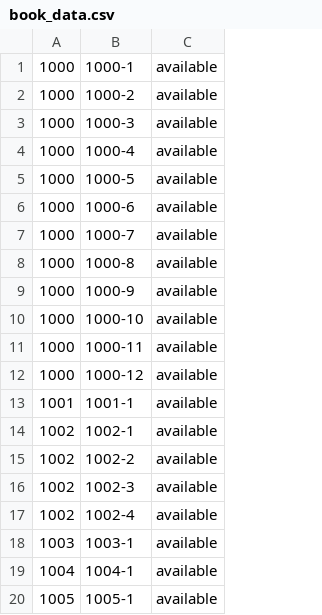
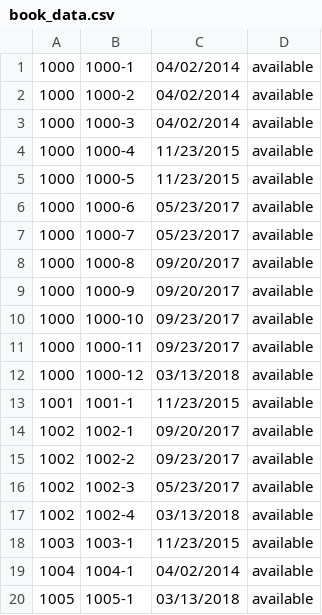
Before and after one commit to Raghunathssj/library-dbms, a CSV file: data/book_data.csv, drawn as a sheet; the diff names each change by its address in the sheet, - before the commit and + after, or states it on an @@ line.

Commit message:
Storing date that book is added on to library and checking added on date when asking for books not borrowed for N months.

```diff
--- a/data/book_data.csv
+++ b/data/book_data.csv
+column C, rows 1-20: 04/02/2014 | 04/02/2014 | 04/02/2014 | 11/23/2015 | 11/23/2015 | 05/23/2017 | 05/23/2017 | 09/20/2017 | 09/20/2017 | 09/23/2017 | 09/23/2017 | 03/13/2018 | 11/23/2015 | 09/20/2017 | 09/23/2017 | 05/23/2017 | 03/13/2018 | 11/23/2015 | 04/02/2014 | 03/13/2018
```
Also changed, not shown: 2 other files.
